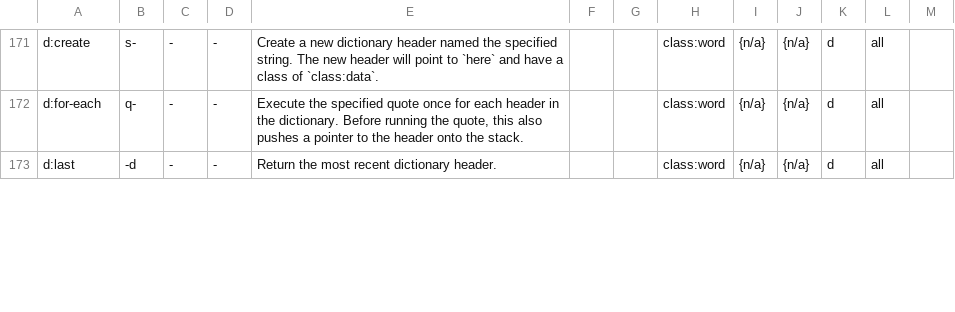
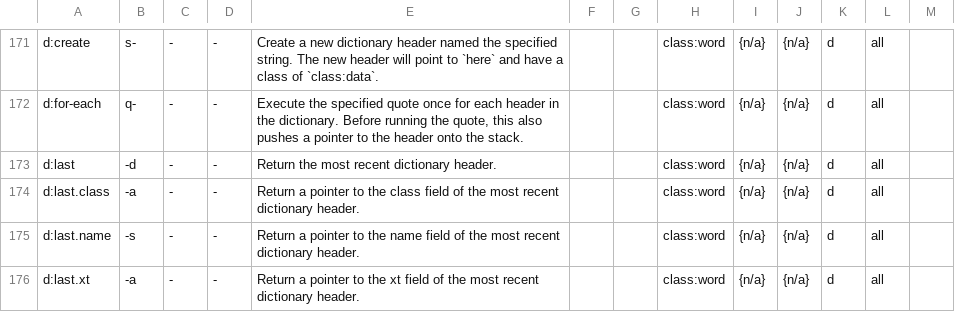
Before and after one commit to bb010g/retro, a TSV file: doc/words.tsv, drawn as a sheet; only a part is shown, gaps mark what is left out; the diff covers the shown part only; the diff names each change by its address in the sheet, - before the commit and + after, or states it on an @@ line.

Commit message:
begin work on removing use of <> in names
FossilOrigin-Name: a395b4f7626d071d9e517c349500a2a21f63a2901c921b5f3f4756fd70a302fc

```diff
--- a/doc/words.tsv
+++ b/doc/words.tsv
+row 174: d:last.class | -a | - | - | Return a pointer to the class field of the most recent dictionary header. |  |  | class:word | {n/a} | {n/a} | d | all
+row 175: d:last.name | -s | - | - | Return a pointer to the name field of the most recent dictionary header. |  |  | class:word | {n/a} | {n/a} | d | all
+row 176: d:last.xt | -a | - | - | Return a pointer to the xt field of the most recent dictionary header. |  |  | class:word | {n/a} | {n/a} | d | all
```
Also changed, not shown: 2 added rows and 8 edited cells elsewhere in this file, 8 other files.
